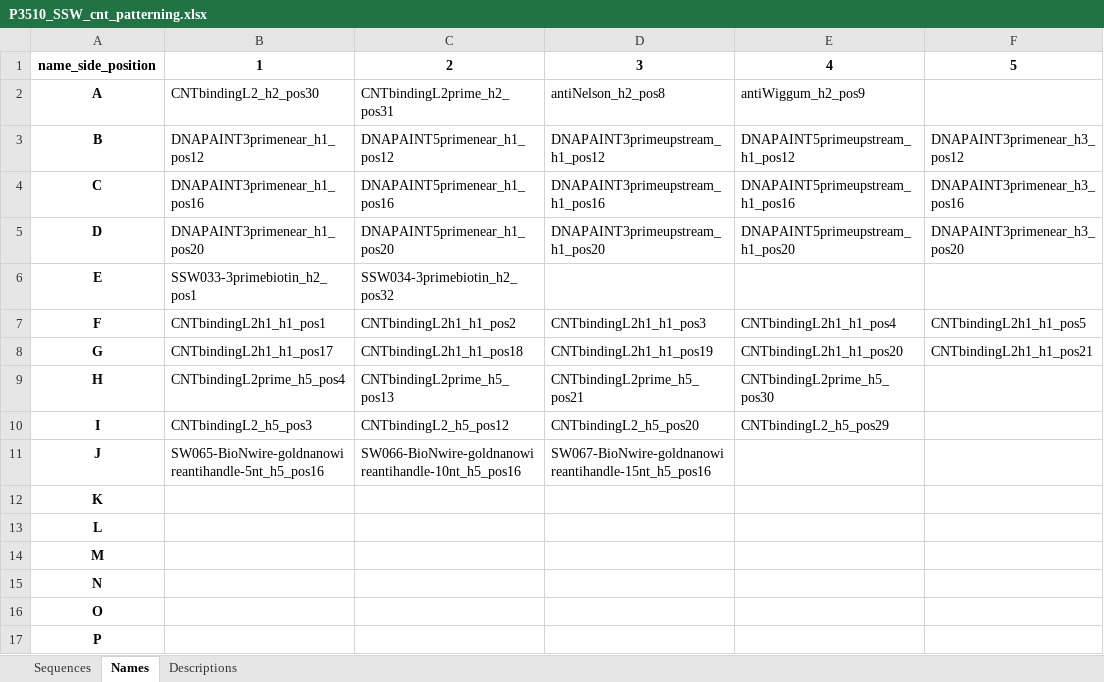
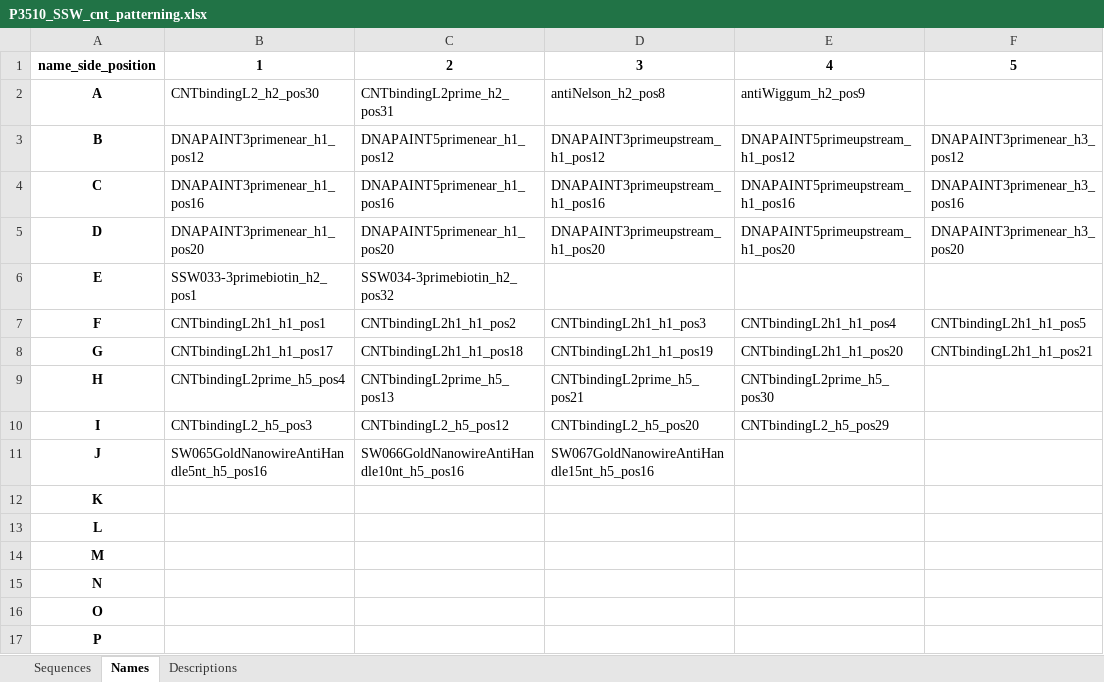
Before and after one commit to mattaq31/Hash-CAD, an Excel workbook: dna_source_plates/cargo_plates/P3510_SSW_cnt_patterning.xlsx, sheet Names, drawn as a sheet; only a part is shown; values as stored, in another font and other column widths than the file's, no borders; the diff names each change by its address in the sheet, - before the commit and + after, or states it on an @@ line.

```diff
--- a/dna_source_plates/cargo_plates/P3510_SSW_cnt_patterning.xlsx (sheet Names)
+++ b/dna_source_plates/cargo_plates/P3510_SSW_cnt_patterning.xlsx (sheet Names)
-B11: SW065-BioNwire-goldnanowireantihandle-5nt_h5_pos16
+B11: SW065GoldNanowireAntiHandle5nt_h5_pos16
-C11: SW066-BioNwire-goldnanowireantihandle-10nt_h5_pos16
+C11: SW066GoldNanowireAntiHandle10nt_h5_pos16
-D11: SW067-BioNwire-goldnanowireantihandle-15nt_h5_pos16
+D11: SW067GoldNanowireAntiHandle15nt_h5_pos16
```
Also changed, not shown: dna_source_plates/cargo_plates/P3628_SSW_plate.xlsx, 2 other files.
